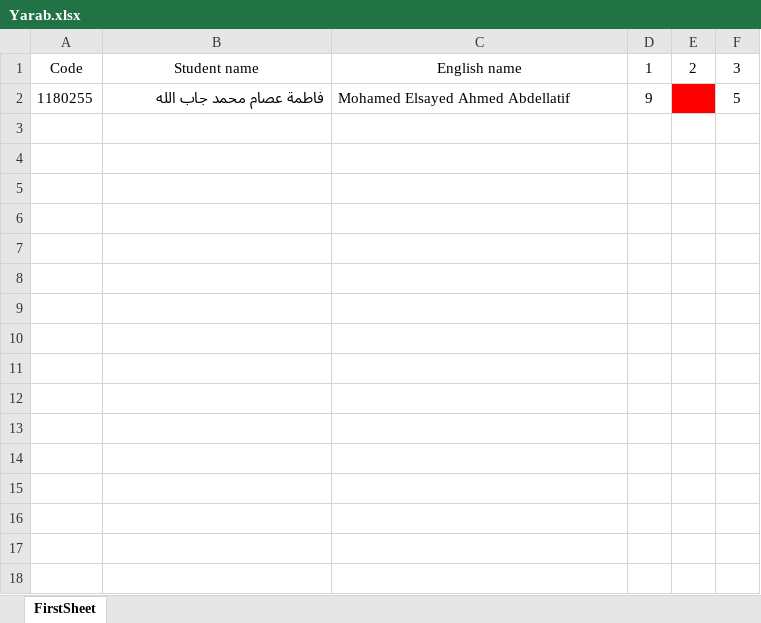
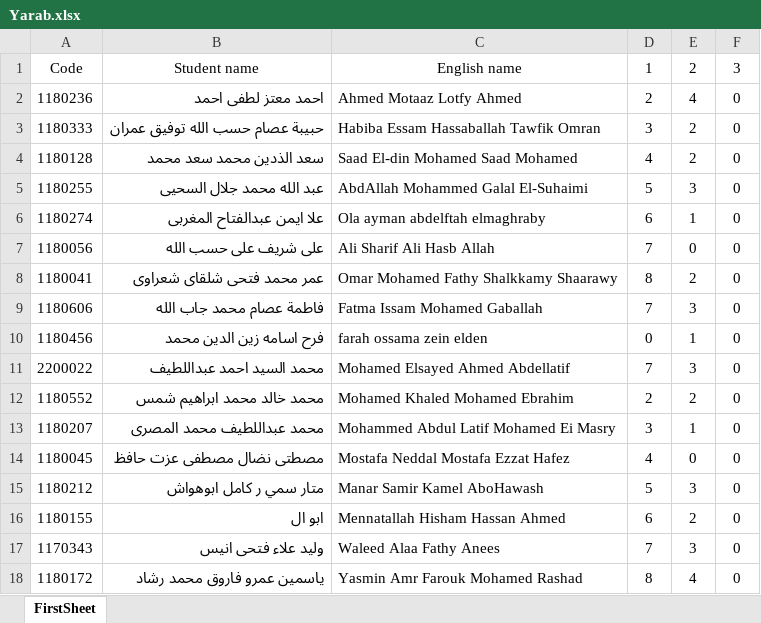
Before and after one commit to AhmedAlaa2024/Grade-Auto-Filler, an Excel workbook: Code/Final Code/Yarab.xlsx, sheet FirstSheet, drawn as a sheet; values as stored, in another font and other column widths than the file's, no borders; removed rows and columns are numbered as before the commit, all else as after; the diff names each change by its address in the sheet, - before the commit and + after, or states it on an @@ line.

Commit message:
Integrate cell extractor with main module and first successful test

```diff
--- a/Code/Final Code/Yarab.xlsx (sheet FirstSheet)
+++ b/Code/Final Code/Yarab.xlsx (sheet FirstSheet)
-row 2: 1180255 | فاطمة عصام محمد جاب الله | Mohamed Elsayed Ahmed Abdellatif | 9 |  | 5
+row 2: 1180236 | احمد معتز لطفى احمد | Ahmed Motaaz Lotfy Ahmed | 2 | 4 | 0
+row 3: 1180333 | حبيبة عصام حسب الله توفيق عمران | Habiba Essam Hassaballah Tawfik Omran | 3 | 2 | 0
+row 4: 1180128 | سعد الذدين محمد سعد محمد | Saad El-din Mohamed Saad Mohamed | 4 | 2 | 0
+row 5: 1180255 | عبد الله محمد جلال السحيى | AbdAllah Mohammed Galal El-Suhaimi | 5 | 3 | 0
+row 6: 1180274 | علا ايمن عبدالفتاح المغربى | Ola ayman abdelftah elmaghraby | 6 | 1 | 0
+row 7: 1180056 | على شريف على حسب الله | Ali Sharif Ali Hasb Allah | 7 | 0 | 0
+row 8: 1180041 | عمر محمد فتحى شلقاى شعراوى | Omar Mohamed Fathy Shalkkamy Shaarawy | 8 | 2 | 0
+row 9: 1180606 | فاطمة عصام محمد جاب الله | Fatma Issam Mohamed Gaballah | 7 | 3 | 0
+row 10: 1180456 | فرح اسامه زين الدين محمد | farah ossama zein elden | 0 | 1 | 0
+row 11: 2200022 | محمد السيد احمد عبداللطيف | Mohamed Elsayed Ahmed Abdellatif | 7 | 3 | 0
+row 12: 1180552 | محمد خالد محمد ابراهيم شمس | Mohamed Khaled Mohamed Ebrahim | 2 | 2 | 0
+row 13: 1180207 | محمد عبداللطيف محمد المصرى | Mohammed Abdul Latif Mohamed Ei Masry | 3 | 1 | 0
+row 14: 1180045 | مصطتى نضال مصطفى عزت حافظ | Mostafa Neddal Mostafa Ezzat Hafez | 4 | 0 | 0
+row 15: 1180212 | متار سمي ر كامل ابوهواش | Manar Samir Kamel AboHawash | 5 | 3 | 0
+row 16: 1180155 | ابو ال | Mennatallah Hisham Hassan Ahmed | 6 | 2 | 0
+row 17: 1170343 | وليد علاء فتحى انيس | Waleed Alaa Fathy Anees | 7 | 3 | 0
+row 18: 1180172 | ياسمين عمرو فاروق محمد رشاد | Yasmin Amr Farouk Mohamed Rashad | 8 | 4 | 0
```
Also changed, not shown: 2 other files.
